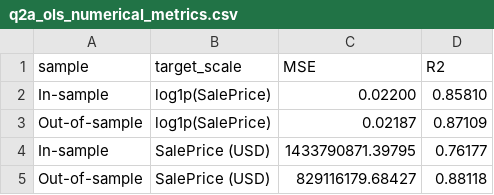
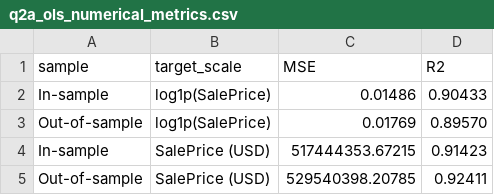
Before and after one commit to giacomomaggiore/ml-finance-insurance, a CSV file: 1-linear-regression/output/q2a_ols_numerical_metrics.csv, drawn as a sheet.

```diff
--- a/1-linear-regression/output/q2a_ols_numerical_metrics.csv
+++ b/1-linear-regression/output/q2a_ols_numerical_metrics.csv
@@ -1,5 +1,5 @@
 sample,target_scale,MSE,R2
-In-sample,log1p(SalePrice),0.02200,0.85810
-Out-of-sample,log1p(SalePrice),0.02187,0.87109
-In-sample,SalePrice (USD),1433790871.39795,0.76177
-Out-of-sample,SalePrice (USD),829116179.68427,0.88118
+In-sample,log1p(SalePrice),0.01486,0.90433
+Out-of-sample,log1p(SalePrice),0.01769,0.89570
+In-sample,SalePrice (USD),517444353.67215,0.91423
+Out-of-sample,SalePrice (USD),529540398.20785,0.92411
```
Also changed, not shown: 1-linear-regression/output/q2b_i_coefficients_numpy_vs_sklearn.csv, 1-linear-regression/output/q2b_ii_coefficients_standard_errors.csv, 12 other files.
